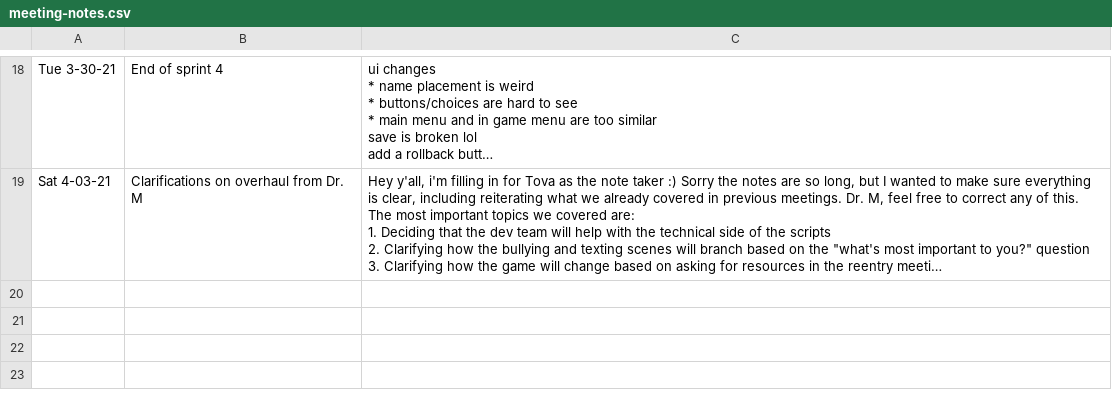
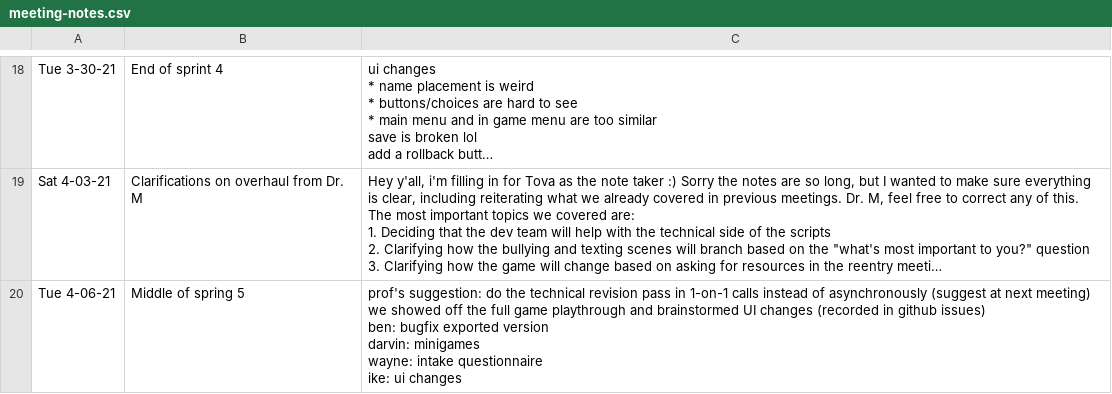
Before and after one commit to Nivrad00/landmine-docs, a CSV file: meeting-notes.csv, drawn as a sheet; only a part is shown, gaps mark what is left out; long unchanged cells end in …; ↵ is a line break in a cell; the diff names each change by its address in the sheet, - before the commit and + after, or states it on an @@ line.

Commit message:
notes

```diff
--- a/meeting-notes.csv
+++ b/meeting-notes.csv
+row 20: Tue 4-06-21 | Middle of spring 5 | prof's suggestion: do the technical revision pass in 1-on-1 calls instead of asynchronously (suggest at next meeting) ↵ we showed off the full game playthrough and brainstormed UI changes (recorded in github issues) ↵ ben: bugfix exported version ↵ darvin: minigames ↵ wayne: intake questionnaire ↵ ike: ui changes
```
